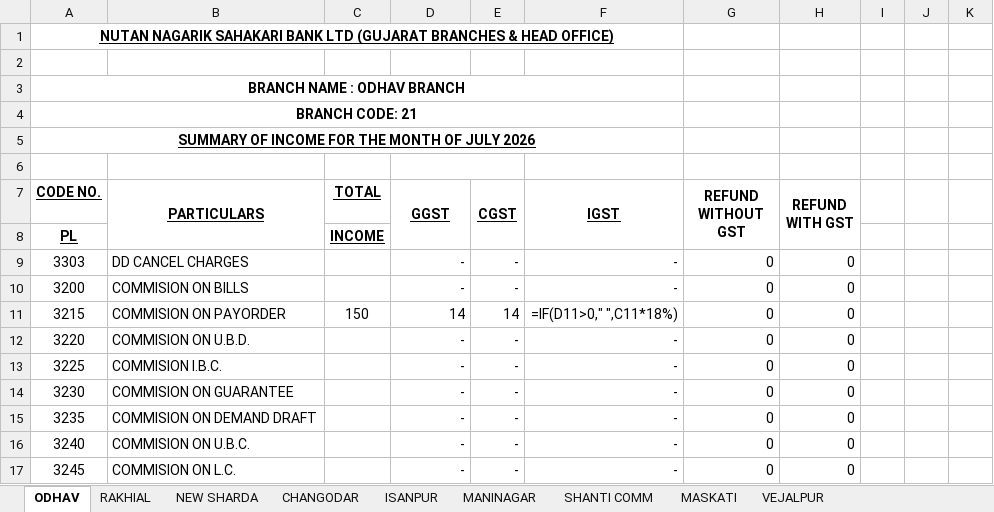
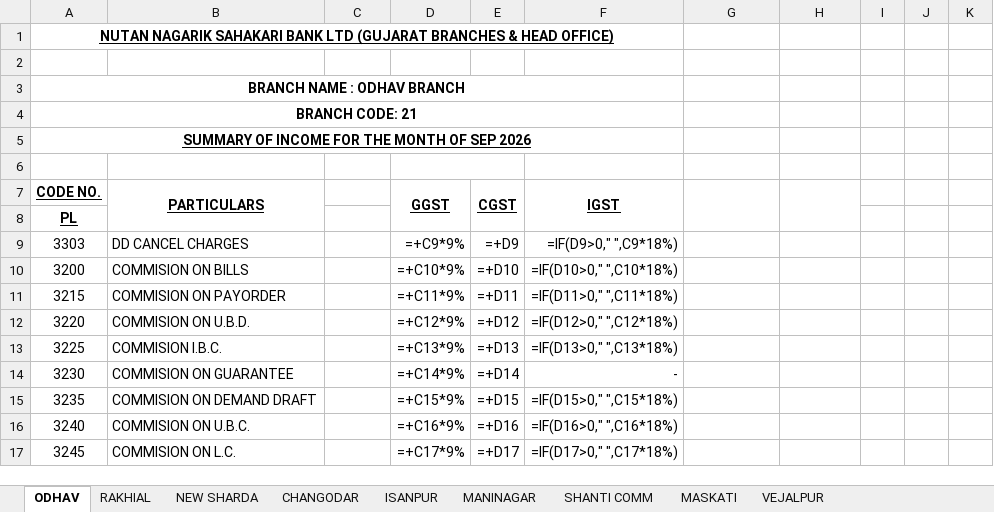
Before and after one commit to jayant1345/Gst_calculation, an Excel workbook: reference_data/MASTER_BRANCH_WISE_CALCULATION_TEMPLATE.xlsx, sheet ODHAV, drawn as a sheet; only a part is shown; values as stored, in another font and other column widths than the file's, no borders; formulas without a stored value are shown as written; conditional formats not drawn; the diff covers the shown part only; the diff names each change by its address in the sheet, - before the commit and + after, or states it on an @@ line.

Commit message:
Implement CA Office dynamic Excel formulas across branch sheets, Sheet1 rollup, and summary sheet with green tab indicators

```diff
--- a/reference_data/MASTER_BRANCH_WISE_CALCULATION_TEMPLATE.xlsx (sheet ODHAV)
+++ b/reference_data/MASTER_BRANCH_WISE_CALCULATION_TEMPLATE.xlsx (sheet ODHAV)
-A5 (CODE NO.): SUMMARY OF INCOME FOR THE MONTH OF JULY 2026
+A5 (CODE NO.): SUMMARY OF INCOME FOR THE MONTH OF SEP 2026
-C7: TOTAL
+C7: (empty)
-G7: REFUND WITHOUT GST
+G7: (empty)
-H7: REFUND WITH GST
+H7: (empty)
-C8: INCOME
+C8: (empty)
-D9 (GGST): -
+D9 (GGST): =+C9*9%
-E9 (CGST): -
+E9 (CGST): =+D9
-F9 (IGST): -
+F9 (IGST): =IF(D9>0," ",C9*18%)
-G9:G17: 0
+G9:G17: (empty)
-H9:H17: 0
+H9:H17: (empty)
-D10 (GGST): -
+D10 (GGST): =+C10*9%
-E10 (CGST): -
+E10 (CGST): =+D10
-F10 (IGST): -
+F10 (IGST): =IF(D10>0," ",C10*18%)
-C11: 150
+C11: (empty)
-D11 (GGST): 14
+D11 (GGST): =+C11*9%
-E11 (CGST): 14
+E11 (CGST): =+D11
-D12 (GGST): -
+D12 (GGST): =+C12*9%
-E12 (CGST): -
+E12 (CGST): =+D12
-F12 (IGST): -
+F12 (IGST): =IF(D12>0," ",C12*18%)
-D13 (GGST): -
+D13 (GGST): =+C13*9%
-E13 (CGST): -
+E13 (CGST): =+D13
-F13 (IGST): -
+F13 (IGST): =IF(D13>0," ",C13*18%)
-D14 (GGST): -
+D14 (GGST): =+C14*9%
-E14 (CGST): -
+E14 (CGST): =+D14
-D15 (GGST): -
+D15 (GGST): =+C15*9%
-E15 (CGST): -
+E15 (CGST): =+D15
-F15 (IGST): -
+F15 (IGST): =IF(D15>0," ",C15*18%)
-D16 (GGST): -
+D16 (GGST): =+C16*9%
-E16 (CGST): -
+E16 (CGST): =+D16
-F16 (IGST): -
+F16 (IGST): =IF(D16>0," ",C16*18%)
-D17 (GGST): -
+D17 (GGST): =+C17*9%
-E17 (CGST): -
+E17 (CGST): =+D17
-F17 (IGST): -
+F17 (IGST): =IF(D17>0," ",C17*18%)
```
Also changed, not shown: 5 added rows, 5 removed rows and 254 edited cells elsewhere in this sheet, sheet SUMMARY SHEET GST, sheet Sheet1, sheet DRIVE IN, sheet NARANPURA, sheet BOPAL, sheet VASANA, 21 more sheets, other sheet tabs, charts or pictures, 1 other file.
